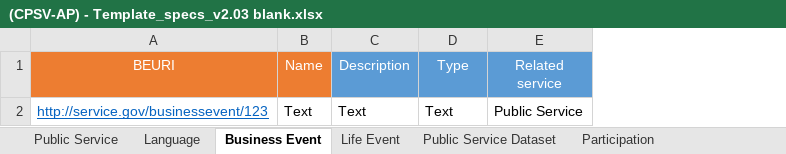
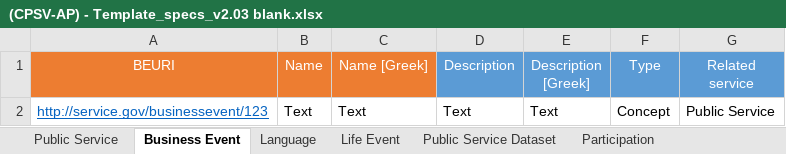
Before and after one commit to Bhanditz/Epirus_pilot, an Excel workbook: (CPSV-AP) - Template_specs_v2.03 blank.xlsx, sheet Business Event, drawn as a sheet; values as stored, in another font and other column widths than the file's, no borders; addresses are those after the commit; the diff names each change by its address in the sheet, - before the commit and + after, or states it on an @@ line.

```diff
--- a/(CPSV-AP) - Template_specs_v2.03 blank.xlsx (sheet Business Event)
+++ b/(CPSV-AP) - Template_specs_v2.03 blank.xlsx (sheet Business Event)
@@ sheet tab order changed: Public Service | Business Event | Language | Life Event | Public Service Dataset | Participation @@
+column C (Name [Greek]), row 2: Text
+column E (Description [Greek]), row 2: Text
-F2 (Type): Text
+F2 (Type): Concept
```
Also changed, not shown: sheet Public Organisation, sheet Public Service, sheet Opening Hours Specification, sheet Output, sheet Evidence, sheet Life Event, 11 more sheets, other sheet tabs, charts or pictures, 6 other files.
